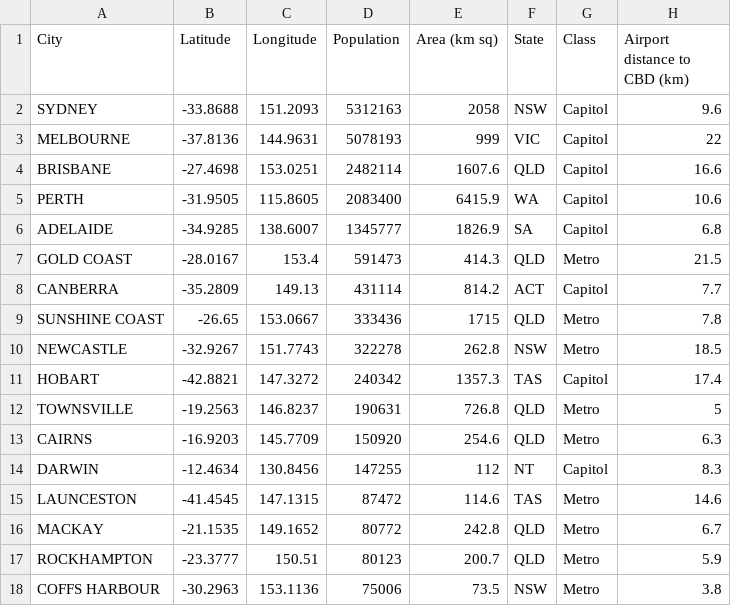
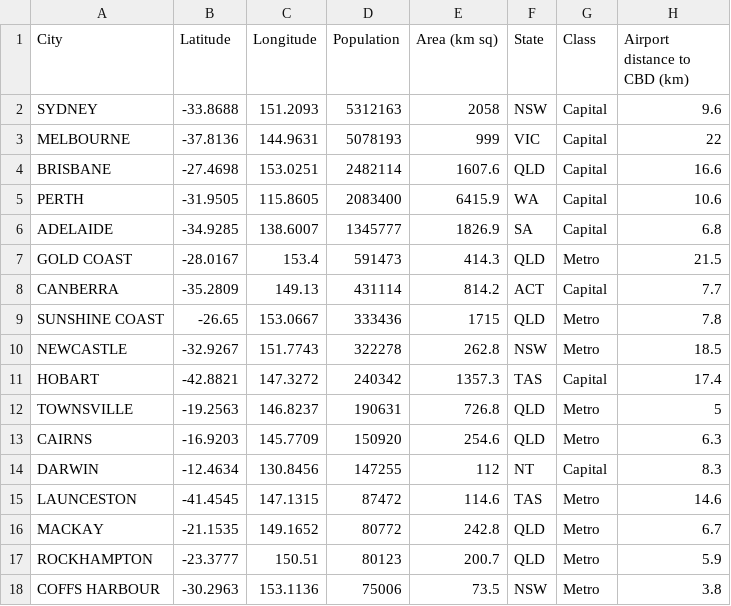
Before and after one commit to Ethan232187/Data-Visualisation-2, a CSV file: Data/location_data.csv, drawn as a sheet; only a part is shown.

```diff
--- a/Data/location_data.csv
+++ b/Data/location_data.csv
@@ -1,15 +1,15 @@
 City,Latitude,Longitude,Population,Area (km sq),State,Class,Airport distance to CBD (km)
-SYDNEY,-33.8688,151.2093,5312163,2058,NSW,Capitol,9.6
-MELBOURNE,-37.8136,144.9631,5078193,999,VIC,Capitol,22
-BRISBANE,-27.4698,153.0251,2482114,1607.6,QLD,Capitol,16.6
-PERTH,-31.9505,115.8605,2083400,6415.9,WA,Capitol,10.6
-ADELAIDE,-34.9285,138.6007,1345777,1826.9,SA,Capitol,6.8
+SYDNEY,-33.8688,151.2093,5312163,2058,NSW,Capital,9.6
+MELBOURNE,-37.8136,144.9631,5078193,999,VIC,Capital,22
+BRISBANE,-27.4698,153.0251,2482114,1607.6,QLD,Capital,16.6
+PERTH,-31.9505,115.8605,2083400,6415.9,WA,Capital,10.6
+ADELAIDE,-34.9285,138.6007,1345777,1826.9,SA,Capital,6.8
 GOLD COAST,-28.0167,153.4,591473,414.3,QLD,Metro,21.5
-CANBERRA,-35.2809,149.13,431114,814.2,ACT,Capitol,7.7
+CANBERRA,-35.2809,149.13,431114,814.2,ACT,Capital,7.7
 SUNSHINE COAST,-26.65,153.0667,333436,1715,QLD,Metro,7.8
 NEWCASTLE,-32.9267,151.7743,322278,262.8,NSW,Metro,18.5
-HOBART,-42.8821,147.3272,240342,1357.3,TAS,Capitol,17.4
+HOBART,-42.8821,147.3272,240342,1357.3,TAS,Capital,17.4
 TOWNSVILLE,-19.2563,146.8237,190631,726.8,QLD,Metro,5
 CAIRNS,-16.9203,145.7709,150920,254.6,QLD,Metro,6.3
-DARWIN,-12.4634,130.8456,147255,112,NT,Capitol,8.3
+DARWIN,-12.4634,130.8456,147255,112,NT,Capital,8.3
 LAUNCESTON,-41.4545,147.1315,87472,114.6,TAS,Metro,14.6
```
Also changed, not shown: Data/flight_data_cleaned.csv, Data/location_data_cleaned.csv, 12 other files.
